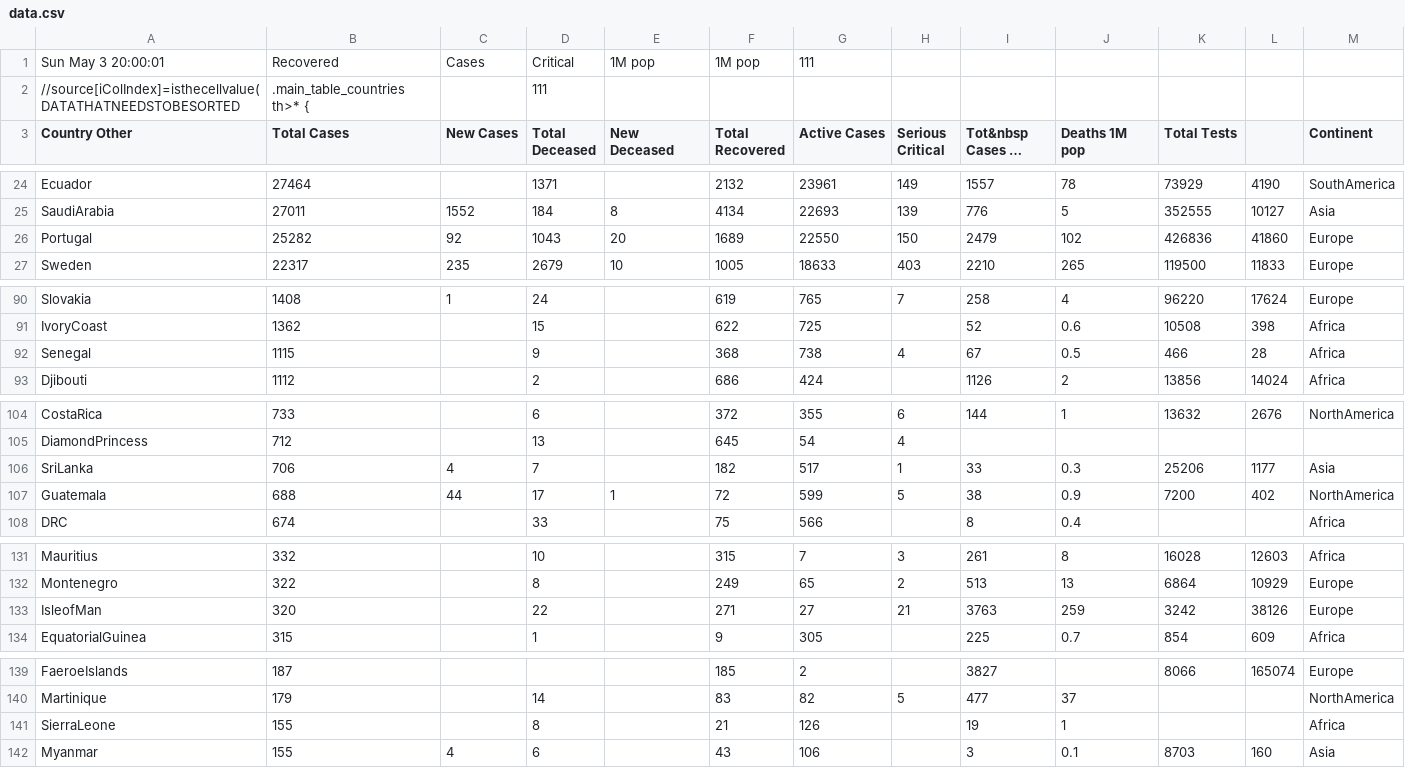
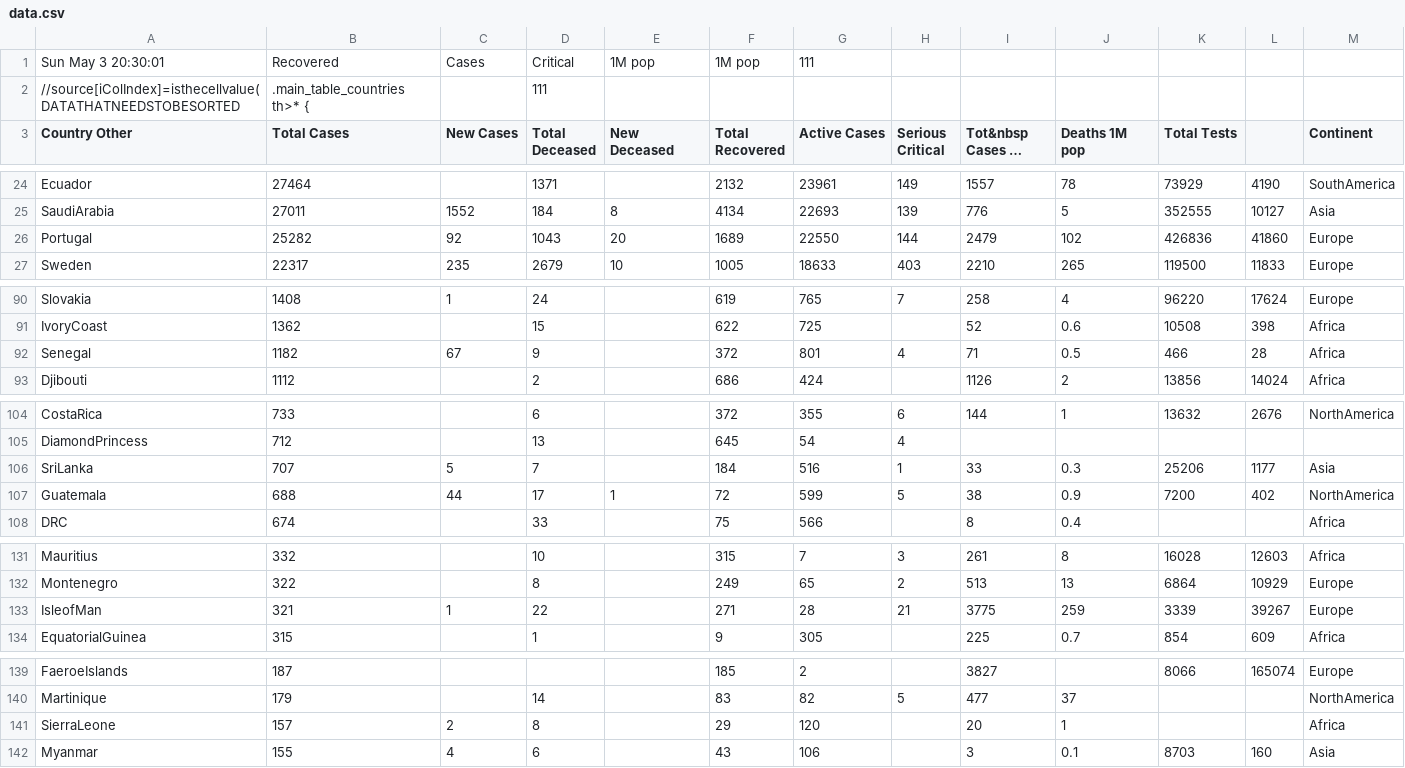
Before and after one commit to hemantaduwarah1/data, a CSV file: data.csv, drawn as a sheet; only a part is shown, gaps mark what is left out; long unchanged cells end in …; the diff covers the shown part only; the diff names each change by its address in the sheet, - before the commit and + after, or states it on an @@ line.

```diff
--- a/data.csv
+++ b/data.csv
-A1 (Country Other): Sun May 3 20:00:01
+A1 (Country Other): Sun May 3 20:30:01
-H26 (Serious Critical): 150
+H26 (Serious Critical): 144
-B92 (Total Cases): 1115
+B92 (Total Cases): 1182
-C92 (New Cases): (empty)
+C92 (New Cases): 67
-F92 (Total Recovered): 368
+F92 (Total Recovered): 372
-G92 (Active Cases): 738
+G92 (Active Cases): 801
-I92 (Tot&nbsp Cases 1M pop): 67
+I92 (Tot&nbsp Cases 1M pop): 71
-B106 (Total Cases): 706
+B106 (Total Cases): 707
-C106 (New Cases): 4
+C106 (New Cases): 5
-F106 (Total Recovered): 182
+F106 (Total Recovered): 184
-G106 (Active Cases): 517
+G106 (Active Cases): 516
-B133 (Total Cases): 320
+B133 (Total Cases): 321
-C133 (New Cases): (empty)
+C133 (New Cases): 1
-G133 (Active Cases): 27
+G133 (Active Cases): 28
-I133 (Tot&nbsp Cases 1M pop): 3763
+I133 (Tot&nbsp Cases 1M pop): 3775
-K133 (Total Tests): 3242
+K133 (Total Tests): 3339
-L133: 38126
+L133: 39267
-B141 (Total Cases): 155
+B141 (Total Cases): 157
-C141 (New Cases): (empty)
+C141 (New Cases): 2
-F141 (Total Recovered): 21
+F141 (Total Recovered): 29
-G141 (Active Cases): 126
+G141 (Active Cases): 120
-I141 (Tot&nbsp Cases 1M pop): 19
+I141 (Tot&nbsp Cases 1M pop): 20
```
Also changed, not shown: 31 edited cells elsewhere in this file.
